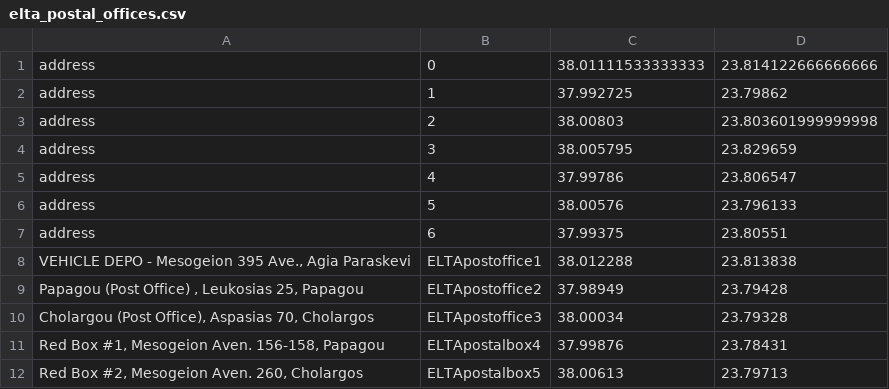
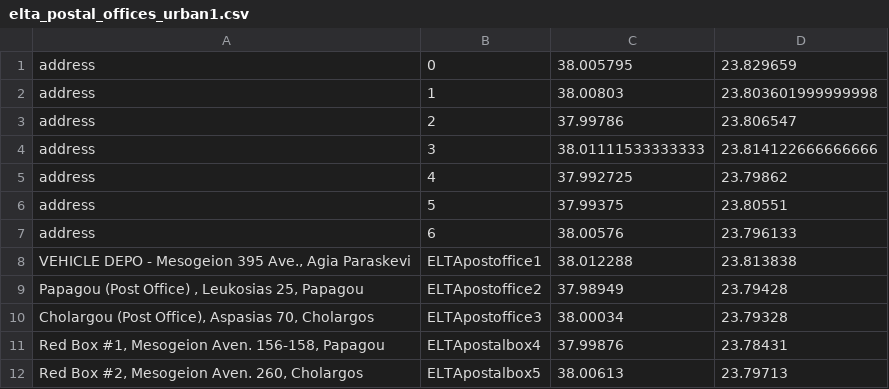
Before and after one commit to MihaCim/CogloTools, a CSV file: src/modules/create_graph/data/elta_postal_offices_urban1.csv (was src/modules/create_graph/data/elta_postal_offices.csv), drawn as a sheet.

Commit message:
added ELTA2 pilot scenario

```diff
--- a/src/modules/create_graph/data/elta_postal_offices.csv
+++ b/src/modules/create_graph/data/elta_postal_offices_urban1.csv
@@ -1,8 +1,8 @@
-address,0,38.01111533333333,23.814122666666666
-address,1,37.992725,23.79862
-address,2,38.00803,23.803601999999998
-address,3,38.005795,23.829659
-address,4,37.99786,23.806547
-address,5,38.00576,23.796133
-address,6,37.99375,23.80551
+address,0,38.005795,23.829659
+address,1,38.00803,23.803601999999998
+address,2,37.99786,23.806547
+address,3,38.01111533333333,23.814122666666666
+address,4,37.992725,23.79862
+address,5,37.99375,23.80551
+address,6,38.00576,23.796133
 "VEHICLE DEPO - Mesogeion 395 Ave., Agia Paraskevi",ELTApostoffice1,38.012288,23.813838
```
Also changed, not shown: 31 other files.
